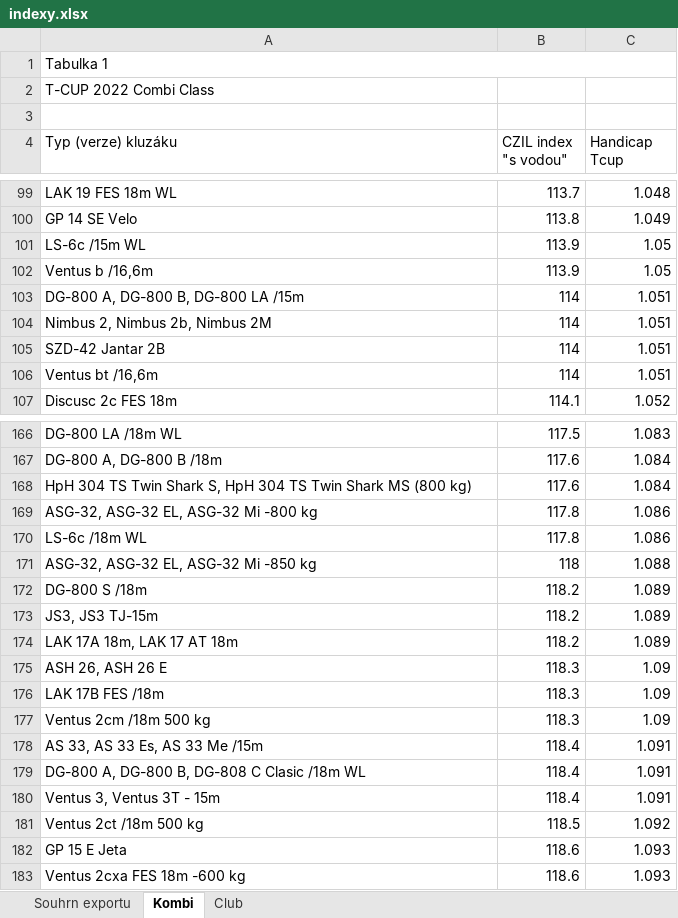
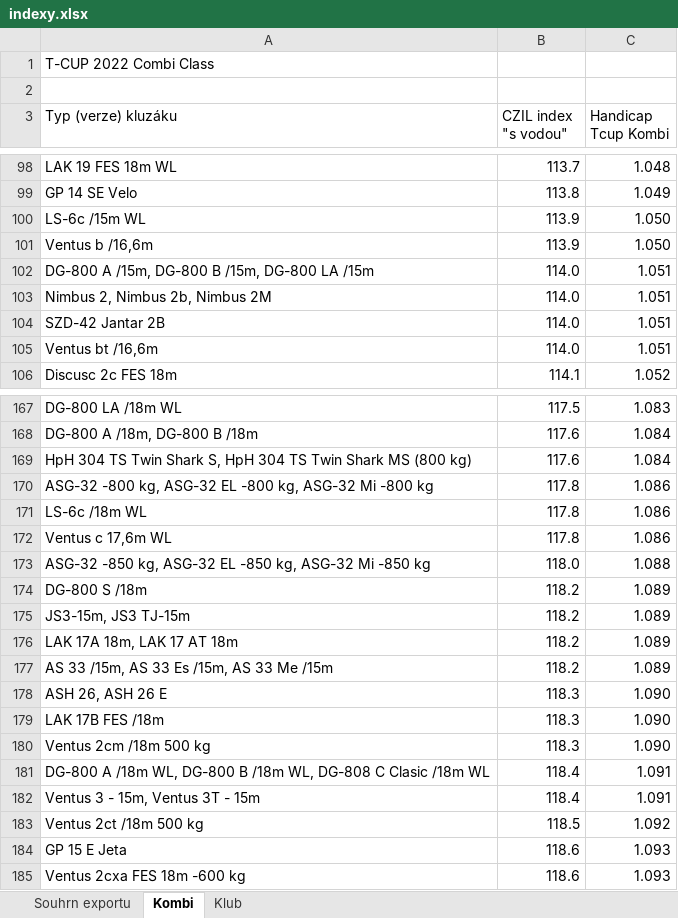
Before and after one commit to harastaivan/tcup-server, an Excel workbook: scripts/glider-types-importer/data/indexy.xlsx, sheet Kombi, drawn as a sheet; only a part is shown, gaps mark what is left out; values as stored, in another font and other column widths than the file's, no cell formats; removed rows and columns are numbered as before the commit, all else as after; the diff covers the shown part only; the diff names each change by its address in the sheet, - before the commit and + after, or states it on an @@ line.

```diff
--- a/scripts/glider-types-importer/data/indexy.xlsx (sheet Kombi)
+++ b/scripts/glider-types-importer/data/indexy.xlsx (sheet Kombi)
-sheet tab: Club
+sheet tab: Klub
-row 1: Tabulka 1
-C3: Handicap Tcup
+C3: Handicap Tcup Kombi
-C100:C101 (Handicap Tcup Kombi): 1.05
+C100:C101 (Handicap Tcup Kombi): 1.050
-A102 (Typ (verze) kluzáku): DG-800 A, DG-800 B, DG-800 LA /15m
+A102 (Typ (verze) kluzáku): DG-800 A /15m, DG-800 B /15m, DG-800 LA /15m
-B102:B105 (CZIL index "s vodou"): 114
+B102:B105 (CZIL index "s vodou"): 114.0
-A168 (Typ (verze) kluzáku): DG-800 A, DG-800 B /18m
+A168 (Typ (verze) kluzáku): DG-800 A /18m, DG-800 B /18m
-A170 (Typ (verze) kluzáku): ASG-32, ASG-32 EL, ASG-32 Mi -800 kg
+A170 (Typ (verze) kluzáku): ASG-32 -800 kg, ASG-32 EL -800 kg, ASG-32 Mi -800 kg
-row 171: ASG-32, ASG-32 EL, ASG-32 Mi -850 kg | 118 | 1.088
+row 172: Ventus c 17,6m WL | 117.8 | 1.086
+row 173: ASG-32 -850 kg, ASG-32 EL -850 kg, ASG-32 Mi -850 kg | 118.0 | 1.088
-A175 (Typ (verze) kluzáku): JS3, JS3 TJ-15m
+A175 (Typ (verze) kluzáku): JS3-15m, JS3 TJ-15m
+row 177: AS 33 /15m, AS 33 Es /15m, AS 33 Me /15m | 118.2 | 1.089
-C178:C180 (Handicap Tcup Kombi): 1.09
+C178:C180 (Handicap Tcup Kombi): 1.090
-row 178: AS 33, AS 33 Es, AS 33 Me /15m | 118.4 | 1.091
-A181 (Typ (verze) kluzáku): DG-800 A, DG-800 B, DG-808 C…
+A181 (Typ (verze) kluzáku): DG-800 A /18m WL, DG-800 B /18m WL, DG-808 C…
-A182 (Typ (verze) kluzáku): Ventus 3, Ventus 3T - 15m
+A182 (Typ (verze) kluzáku): Ventus 3 - 15m, Ventus 3T - 15m
```
Also changed, not shown: 4 added rows, 2 removed rows and 63 edited cells elsewhere in this sheet, sheet Klub, sheet Souhrn exportu, cell formats, formulas that keep their value, 8 other files.
